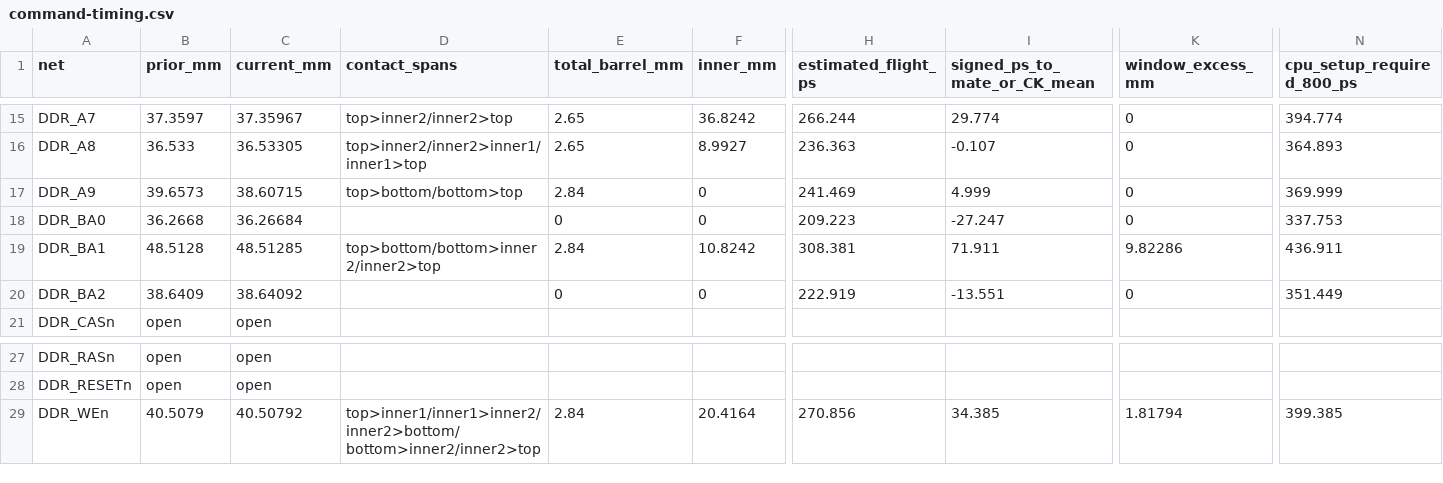
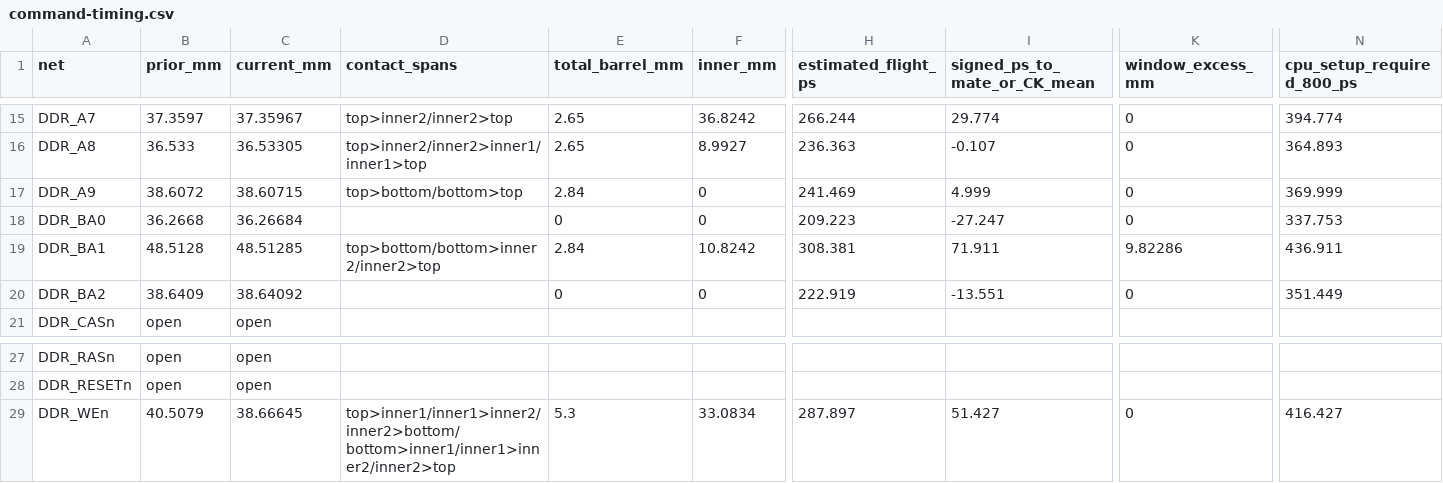
Before and after one commit to Abse2001/pixel-dash, a CSV file: production/accepted/command-timing.csv, drawn as a sheet; only a part is shown, gaps mark what is left out; the diff covers the shown part only; the diff names each change by its address in the sheet, - before the commit and + after, or states it on an @@ line.

Commit message:
Close WEn placement window with the DRAM supply neck and all byte returns intact

```diff
--- a/production/accepted/command-timing.csv
+++ b/production/accepted/command-timing.csv
-B17 (prior_mm): 39.6573
+B17 (prior_mm): 38.6072
-C29 (current_mm): 40.50792
+C29 (current_mm): 38.66645
-D29 (contact_spans): top>inner1/inner1>inner2/inner2>bottom/bottom>inner2/inner2>top
+D29 (contact_spans): top>inner1/inner1>inner2/inner2>bottom/bottom>inner1/inner1>inner2/inner2>top
-E29 (total_barrel_mm): 2.84
+E29 (total_barrel_mm): 5.3
-F29 (inner_mm): 20.4164
+F29 (inner_mm): 33.0834
-H29 (estimated_flight_ps): 270.856
+H29 (estimated_flight_ps): 287.897
-I29 (signed_ps_to_mate_or_CK_mean): 34.385
+I29 (signed_ps_to_mate_or_CK_mean): 51.427
-K29 (window_excess_mm): 1.81794
+K29 (window_excess_mm): 0
-N29 (cpu_setup_required_800_ps): 399.385
+N29 (cpu_setup_required_800_ps): 416.427
```
Also changed, not shown: 1 edited cell elsewhere in this file, production/accepted/first-arrival.csv, production/accepted/receiver-slew.csv, 9 other files.
